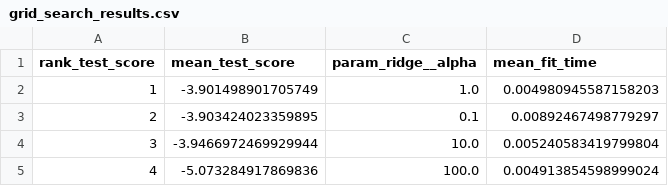
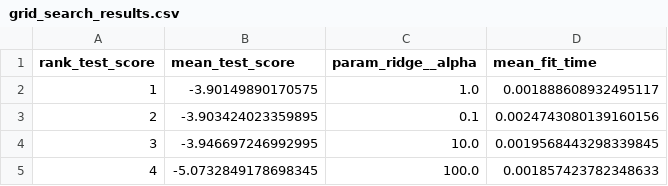
Before and after one commit to UBC-MDS/dsci-522-group-23, a CSV file: results/plots/grid_search_results.csv, drawn as a sheet.

```diff
--- a/results/plots/grid_search_results.csv
+++ b/results/plots/grid_search_results.csv
@@ -1,5 +1,5 @@
 rank_test_score,mean_test_score,param_ridge__alpha,mean_fit_time
-1,-3.901498901705749,1.0,0.004980945587158203
-2,-3.903424023359895,0.1,0.00892467498779297
-3,-3.9466972469929944,10.0,0.005240583419799804
-4,-5.073284917869836,100.0,0.004913854598999024
+1,-3.90149890170575,1.0,0.001888608932495117
+2,-3.903424023359895,0.1,0.0024743080139160156
+3,-3.946697246992995,10.0,0.0019568443298339845
+4,-5.0732849178698345,100.0,0.001857423782348633
```
Also changed, not shown: results/plots/ridge_coefficients.csv, results/table/coefficients/ridge_coefficients.csv, 13 other files.
